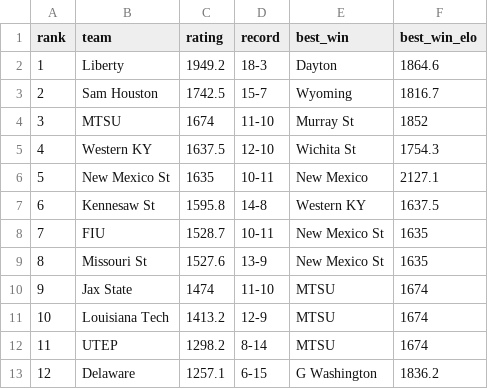
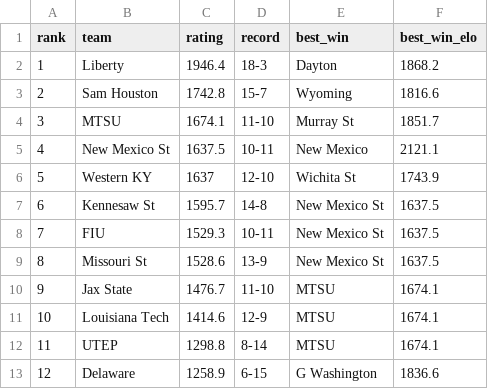
Before and after one commit to lukecassada05-eng/lukecassada.github.io, a CSV file: CBB/data/Conference_USA_Elo_2026.csv, drawn as a sheet.

```diff
--- a/CBB/data/Conference_USA_Elo_2026.csv
+++ b/CBB/data/Conference_USA_Elo_2026.csv
@@ -1,13 +1,13 @@
 rank,team,rating,record,best_win,best_win_elo
-1,Liberty,1949.2,18-3,Dayton,1864.6
-2,Sam Houston,1742.5,15-7,Wyoming,1816.7
-3,MTSU,1674,11-10,Murray St,1852
-4,Western KY,1637.5,12-10,Wichita St,1754.3
-5,New Mexico St,1635,10-11,New Mexico,2127.1
-6,Kennesaw St,1595.8,14-8,Western KY,1637.5
-7,FIU,1528.7,10-11,New Mexico St,1635
-8,Missouri St,1527.6,13-9,New Mexico St,1635
-9,Jax State,1474,11-10,MTSU,1674
-10,Louisiana Tech,1413.2,12-9,MTSU,1674
-11,UTEP,1298.2,8-14,MTSU,1674
-12,Delaware,1257.1,6-15,G Washington,1836.2
+1,Liberty,1946.4,18-3,Dayton,1868.2
+2,Sam Houston,1742.8,15-7,Wyoming,1816.6
+3,MTSU,1674.1,11-10,Murray St,1851.7
+4,New Mexico St,1637.5,10-11,New Mexico,2121.1
+5,Western KY,1637,12-10,Wichita St,1743.9
+6,Kennesaw St,1595.7,14-8,New Mexico St,1637.5
+7,FIU,1529.3,10-11,New Mexico St,1637.5
+8,Missouri St,1528.6,13-9,New Mexico St,1637.5
+9,Jax State,1476.7,11-10,MTSU,1674.1
+10,Louisiana Tech,1414.6,12-9,MTSU,1674.1
+11,UTEP,1298.8,8-14,MTSU,1674.1
+12,Delaware,1258.9,6-15,G Washington,1836.6
```
Also changed, not shown: CBB/data/Atlantic_Coast_Conference_Elo_2026.csv, CBB/data/CBB_Conference_Elo_2026.csv, 34 other files.
